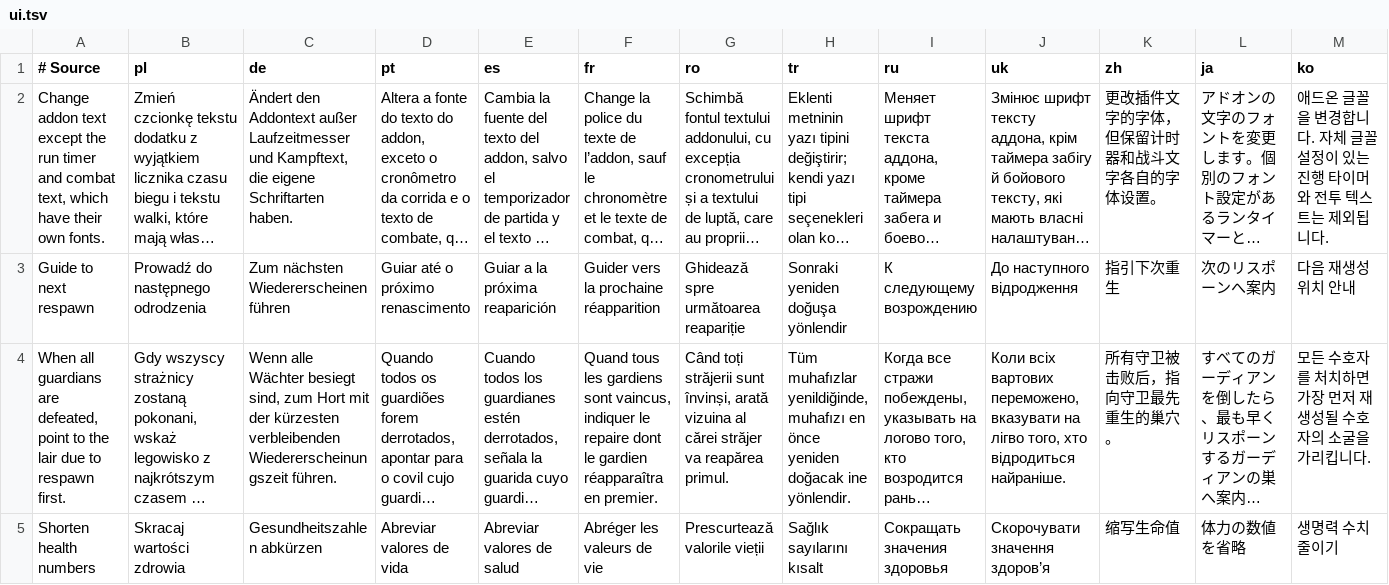
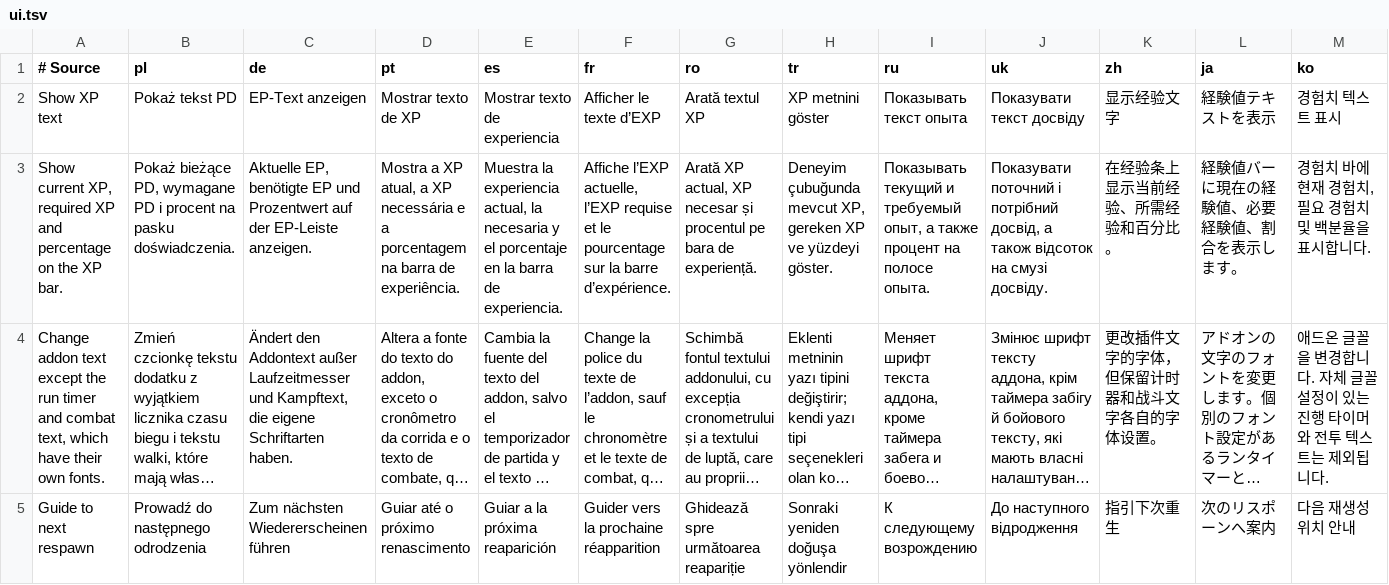
Before and after one commit to migwynkriid13/SurvivorsDragonUi, a TSV file: localization/ui.tsv, drawn as a sheet; only a part is shown; the shorter side is filled out with more unchanged rows; long unchanged cells end in …; rows hold the shown columns only; the diff names each change by its address in the sheet, - before the commit and + after, or states it on an @@ line.

Commit message:
feature: add optional XP bar text

```diff
--- a/localization/ui.tsv
+++ b/localization/ui.tsv
+row 2: Show XP text | Pokaż tekst PD | EP-Text anzeigen | Mostrar texto de XP | Mostrar texto de experiencia | Afficher le texte d’EXP | Arată textul XP | XP metnini göster | Показывать текст опыта | Показувати текст досвіду | 显示经验文字 | 経験値テキストを表示 | 경험치 텍스트 표시
+row 3: Show current XP, required XP and percentage on the XP bar. | Pokaż bieżące PD, wymagane PD i procent na pasku doświadczenia. | Aktuelle EP, benötigte EP und Prozentwert auf der EP-Leiste anzeigen. | Mostra a XP atual, a XP necessária e a porcentagem na barra de experiência. | Muestra la experiencia actual, la necesaria y el porcentaje en la barra de experiencia. | Affiche l’EXP actuelle, l’EXP requise et le pourcentage sur la barre d’expérience. | Arată XP actual, XP necesar și procentul pe bara de experiență. | Deneyim çubuğunda mevcut XP, gereken XP ve yüzdeyi göster. | Показывать текущий и требуемый опыт, а также процент на полосе опыта. | Показувати поточний і потрібний досвід, а також відсоток на смузі досвіду. | 在经验条上显示当前经验、所需经验和百分比。 | 経験値バーに現在の経験値、必要経験値、割合を表示します。 | 경험치 바에 현재 경험치, 필요 경험치 및 백분율을 표시합니다.
```
Also changed, not shown: 9 other files.
